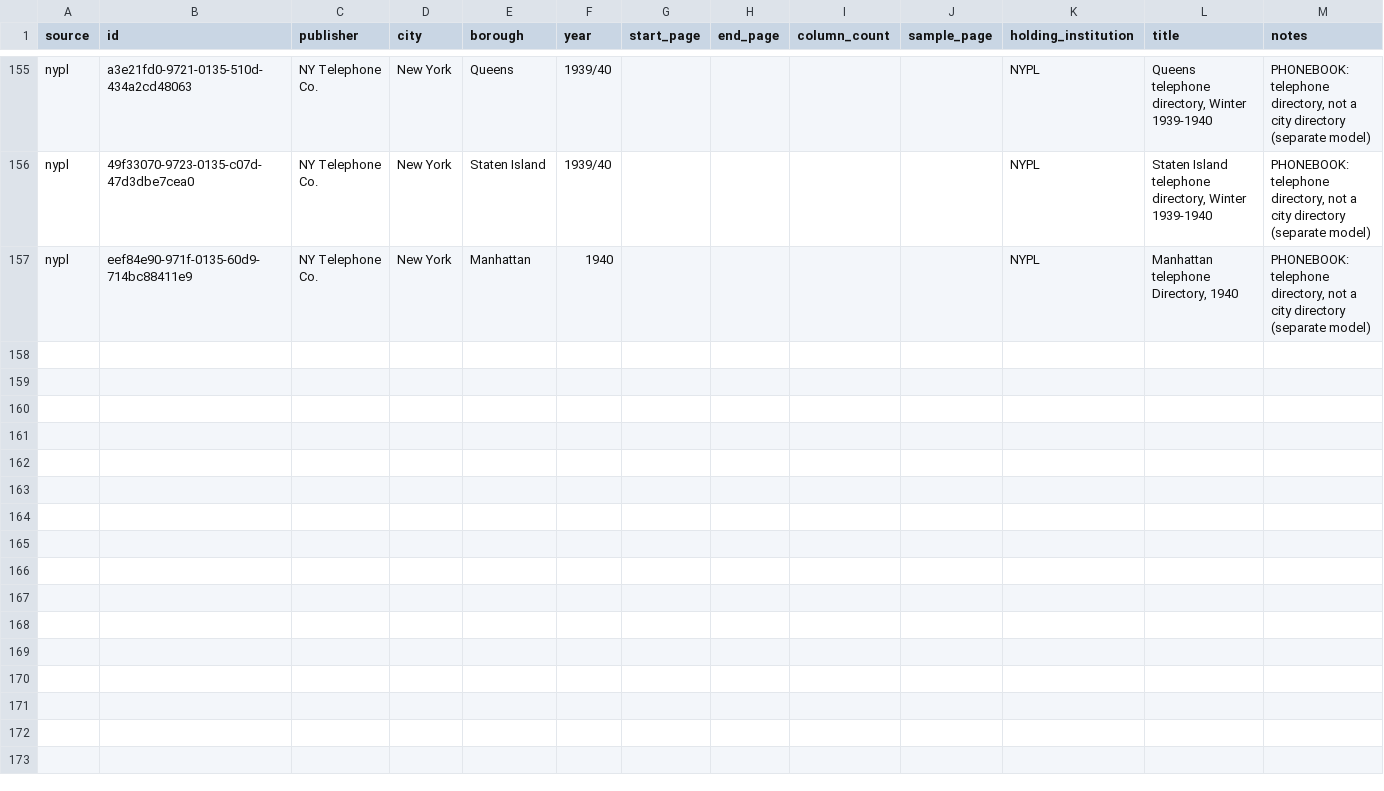
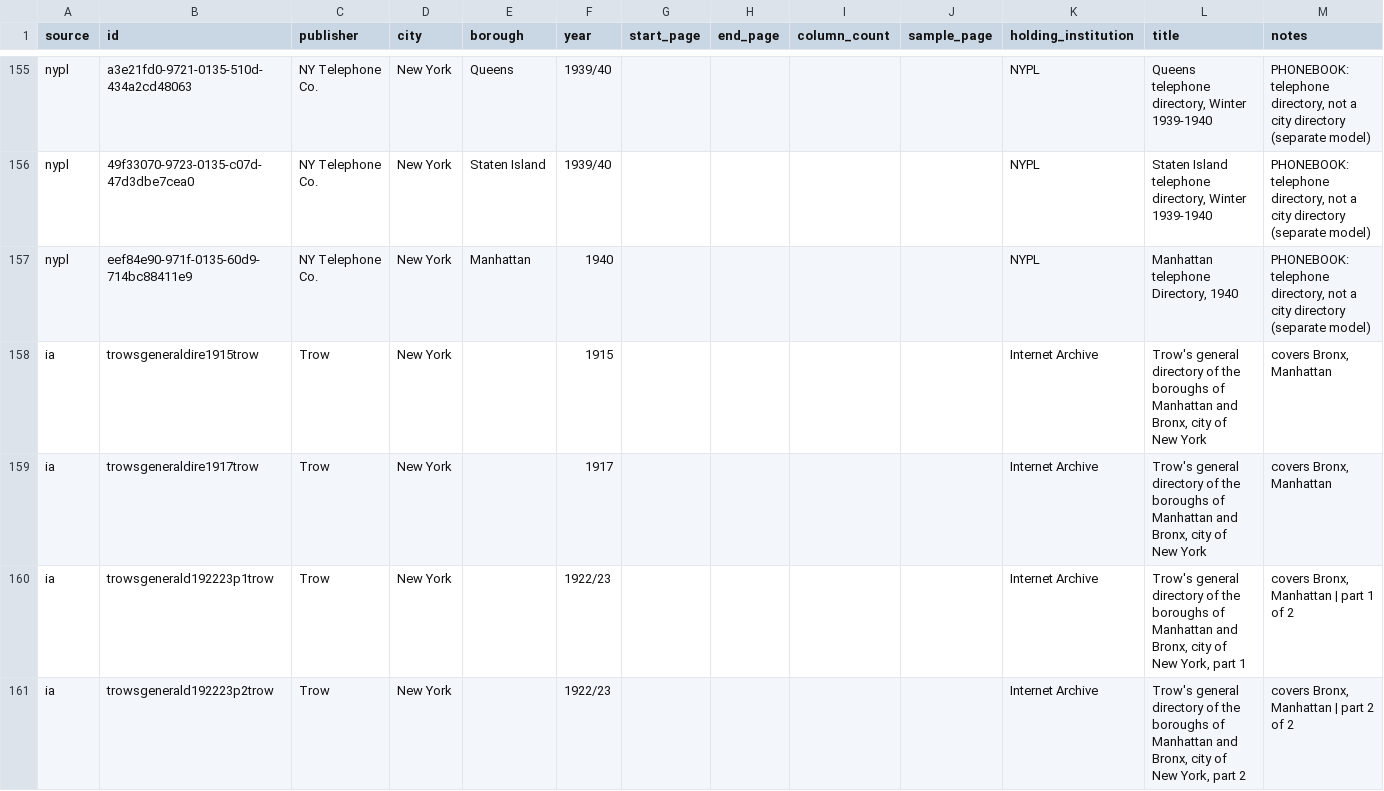
Before and after one commit to hadro/city-directory-extraction, a CSV file: data_prep/master_directories.csv, drawn as a sheet; only a part is shown, gaps mark what is left out.

```diff
--- a/data_prep/master_directories.csv
+++ b/data_prep/master_directories.csv
@@ -157 +157,5 @@ nypl,49f33070-9723-0135-c07d-47d3dbe7cea0,NY Telephone Co.,New York,Staten Islan
 nypl,eef84e90-971f-0135-60d9-714bc88411e9,NY Telephone Co.,New York,Manhattan,1940,,,,,NYPL,"Manhattan telephone Directory, 1940","PHONEBOOK: telephone directory, not a city directory (separate model)"
+ia,trowsgeneraldire1915trow,Trow,New York,,1915,,,,,Internet Archive,"Trow's general directory of the boroughs of Manhattan and Bronx, city of New York","covers Bronx, Manhattan"
+ia,trowsgeneraldire1917trow,Trow,New York,,1917,,,,,Internet Archive,"Trow's general directory of the boroughs of Manhattan and Bronx, city of New York","covers Bronx, Manhattan"
+ia,trowsgenerald192223p1trow,Trow,New York,,1922/23,,,,,Internet Archive,"Trow's general directory of the boroughs of Manhattan and Bronx, city of New York, part 1","covers Bronx, Manhattan | part 1 of 2"
+ia,trowsgenerald192223p2trow,Trow,New York,,1922/23,,,,,Internet Archive,"Trow's general directory of the boroughs of Manhattan and Bronx, city of New York, part 2","covers Bronx, Manhattan | part 2 of 2"
```
